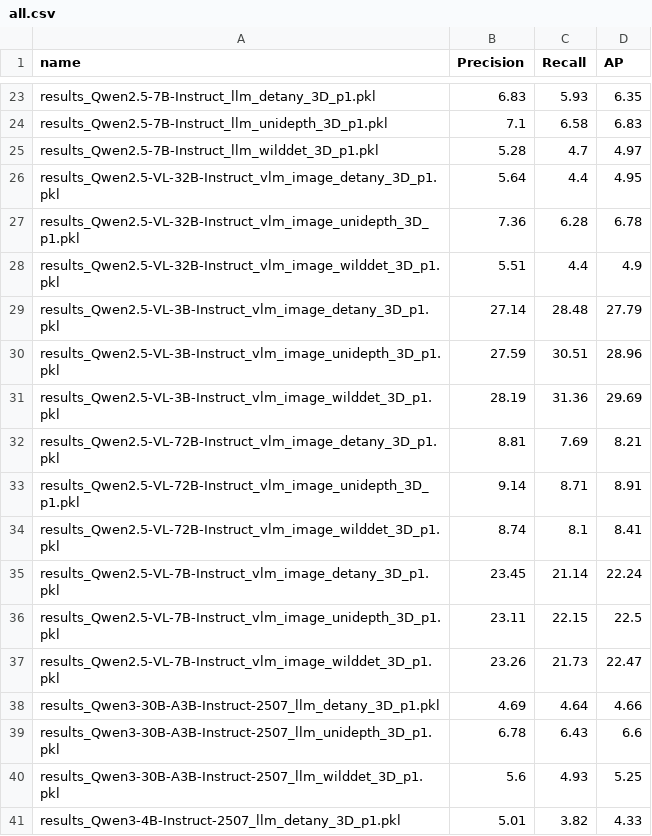
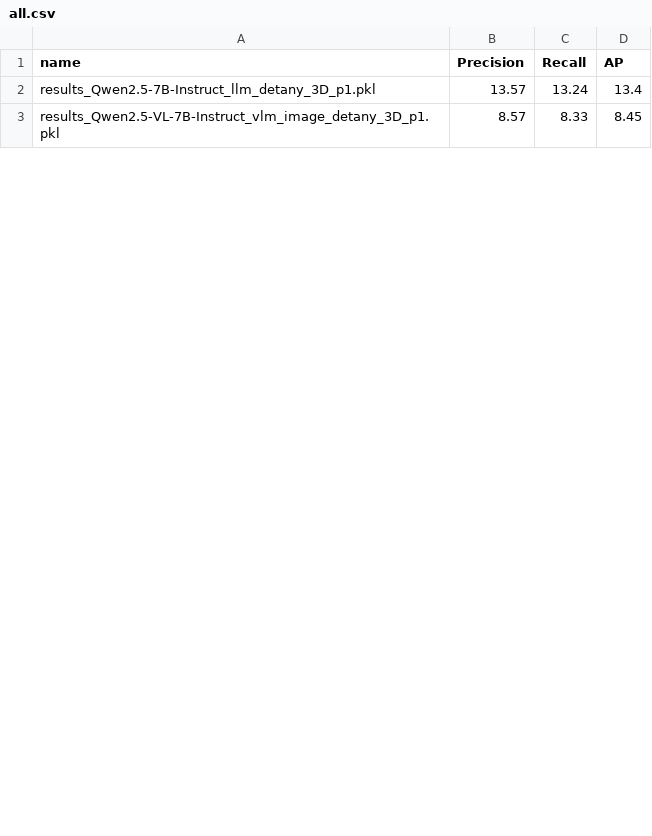
Before and after one commit to Artcs1/llm-crowd-detection, a CSV file: code/F1_evaluator/results/all.csv, drawn as a sheet; only a part is shown, gaps mark what is left out; removed rows and columns are numbered as before the commit, all else as after; the diff covers the shown part only; the diff names each change by its address in the sheet, - before the commit and + after, or states it on an @@ line.

```diff
--- a/code/F1_evaluator/results/all.csv
+++ b/code/F1_evaluator/results/all.csv
-B2 (Precision): 6.83
+B2 (Precision): 13.57
-C2 (Recall): 5.93
+C2 (Recall): 13.24
-D2 (AP): 6.35
+D2 (AP): 13.4
-row 24: results_Qwen2.5-7B-Instruct_llm_unidepth_3D_p1.pkl | 7.1 | 6.58 | 6.83
-row 25: results_Qwen2.5-7B-Instruct_llm_wilddet_3D_p1.pkl | 5.28 | 4.7 | 4.97
-row 26: results_Qwen2.5-VL-32B-Instruct_vlm_image_detany_3D_p1.pkl | 5.64 | 4.4 | 4.95
-row 27: results_Qwen2.5-VL-32B-Instruct_vlm_image_unidepth_3D_p1.pkl | 7.36 | 6.28 | 6.78
-row 28: results_Qwen2.5-VL-32B-Instruct_vlm_image_wilddet_3D_p1.pkl | 5.51 | 4.4 | 4.9
-row 29: results_Qwen2.5-VL-3B-Instruct_vlm_image_detany_3D_p1.pkl | 27.14 | 28.48 | 27.79
-row 30: results_Qwen2.5-VL-3B-Instruct_vlm_image_unidepth_3D_p1.pkl | 27.59 | 30.51 | 28.96
-row 31: results_Qwen2.5-VL-3B-Instruct_vlm_image_wilddet_3D_p1.pkl | 28.19 | 31.36 | 29.69
-row 32: results_Qwen2.5-VL-72B-Instruct_vlm_image_detany_3D_p1.pkl | 8.81 | 7.69 | 8.21
-row 33: results_Qwen2.5-VL-72B-Instruct_vlm_image_unidepth_3D_p1.pkl | 9.14 | 8.71 | 8.91
-row 34: results_Qwen2.5-VL-72B-Instruct_vlm_image_wilddet_3D_p1.pkl | 8.74 | 8.1 | 8.41
-B3 (Precision): 23.45
+B3 (Precision): 8.57
-C3 (Recall): 21.14
+C3 (Recall): 8.33
-D3 (AP): 22.24
+D3 (AP): 8.45
-row 36: results_Qwen2.5-VL-7B-Instruct_vlm_image_unidepth_3D_p1.pkl | 23.11 | 22.15 | 22.5
-row 37: results_Qwen2.5-VL-7B-Instruct_vlm_image_wilddet_3D_p1.pkl | 23.26 | 21.73 | 22.47
-row 38: results_Qwen3-30B-A3B-Instruct-2507_llm_detany_3D_p1.pkl | 4.69 | 4.64 | 4.66
-row 39: results_Qwen3-30B-A3B-Instruct-2507_llm_unidepth_3D_p1.pkl | 6.78 | 6.43 | 6.6
-row 40: results_Qwen3-30B-A3B-Instruct-2507_llm_wilddet_3D_p1.pkl | 5.6 | 4.93 | 5.25
-row 41: results_Qwen3-4B-Instruct-2507_llm_detany_3D_p1.pkl | 5.01 | 3.82 | 4.33
```
Also changed, not shown: 2 added rows and 29 removed rows elsewhere in this file, 43 other files.
